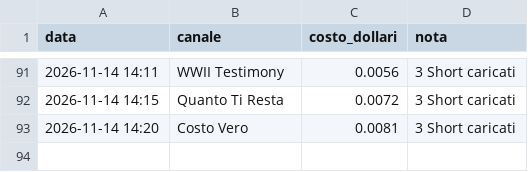
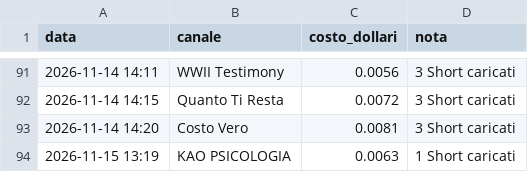
Before and after one commit to gggweb23-gif/ambience, a TSV file: coach/costi/shorts.tsv, drawn as a sheet; only a part is shown, gaps mark what is left out; the diff names each change by its address in the sheet, - before the commit and + after, or states it on an @@ line.

Commit message:
Costi Short

```diff
--- a/coach/costi/shorts.tsv
+++ b/coach/costi/shorts.tsv
+row 94: 2026-11-15 13:19 | KAO PSICOLOGIA | 0.0063 | 1 Short caricati
```
